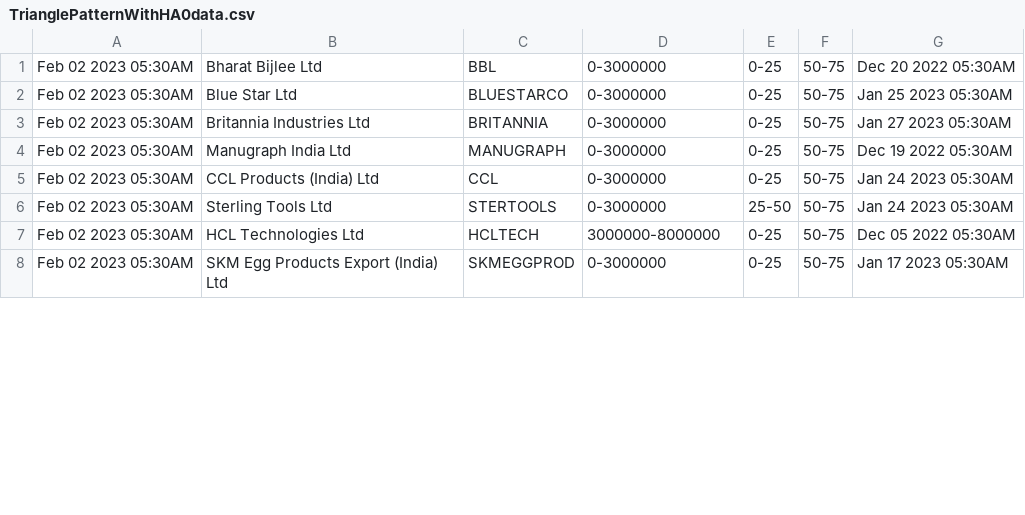
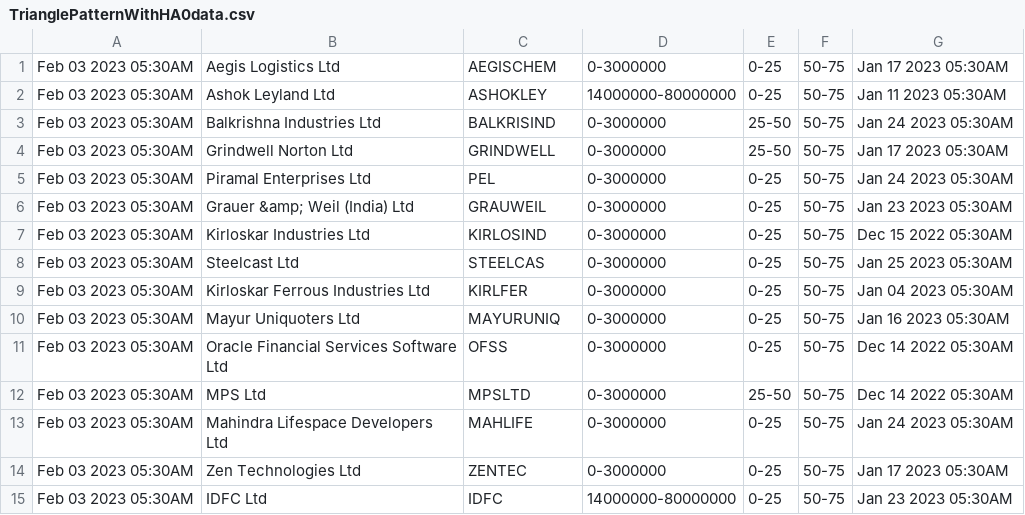
Before and after one commit to bentx/StockSpell, a CSV file: Results/today/TrianglePatternWithHA0data.csv, drawn as a sheet; only a part is shown; the diff covers the shown part only.

```diff
--- a/Results/today/TrianglePatternWithHA0data.csv
+++ b/Results/today/TrianglePatternWithHA0data.csv
@@ -1,8 +1,15 @@
-Feb 02 2023 05:30AM,Bharat Bijlee Ltd,BBL,0-3000000,0-25,50-75,Dec 20 2022 05:30AM
-Feb 02 2023 05:30AM,Blue Star Ltd,BLUESTARCO,0-3000000,0-25,50-75,Jan 25 2023 05:30AM
-Feb 02 2023 05:30AM,Britannia Industries Ltd,BRITANNIA,0-3000000,0-25,50-75,Jan 27 2023 05:30AM
-Feb 02 2023 05:30AM,Manugraph India Ltd,MANUGRAPH,0-3000000,0-25,50-75,Dec 19 2022 05:30AM
-Feb 02 2023 05:30AM,CCL Products (India) Ltd,CCL,0-3000000,0-25,50-75,Jan 24 2023 05:30AM
-Feb 02 2023 05:30AM,Sterling Tools Ltd,STERTOOLS,0-3000000,25-50,50-75,Jan 24 2023 05:30AM
-Feb 02 2023 05:30AM,HCL Technologies Ltd,HCLTECH,3000000-8000000,0-25,50-75,Dec 05 2022 05:30AM
-Feb 02 2023 05:30AM,SKM Egg Products Export (India) Ltd,SKMEGGPROD,0-3000000,0-25,50-75,Jan 17 2023 05:30AM
+Feb 03 2023 05:30AM,Aegis Logistics Ltd,AEGISCHEM,0-3000000,0-25,50-75,Jan 17 2023 05:30AM
+Feb 03 2023 05:30AM,Ashok Leyland Ltd,ASHOKLEY,14000000-80000000,0-25,50-75,Jan 11 2023 05:30AM
+Feb 03 2023 05:30AM,Balkrishna Industries Ltd,BALKRISIND,0-3000000,25-50,50-75,Jan 24 2023 05:30AM
+Feb 03 2023 05:30AM,Grindwell Norton Ltd,GRINDWELL,0-3000000,25-50,50-75,Jan 17 2023 05:30AM
+Feb 03 2023 05:30AM,Piramal Enterprises Ltd,PEL,0-3000000,0-25,50-75,Jan 24 2023 05:30AM
+Feb 03 2023 05:30AM,Grauer &amp; Weil (India) Ltd,GRAUWEIL,0-3000000,0-25,50-75,Jan 23 2023 05:30AM
+Feb 03 2023 05:30AM,Kirloskar Industries Ltd,KIRLOSIND,0-3000000,0-25,50-75,Dec 15 2022 05:30AM
+Feb 03 2023 05:30AM,Steelcast Ltd,STEELCAS,0-3000000,0-25,50-75,Jan 25 2023 05:30AM
+Feb 03 2023 05:30AM,Kirloskar Ferrous Industries Ltd,KIRLFER,0-3000000,0-25,50-75,Jan 04 2023 05:30AM
+Feb 03 2023 05:30AM,Mayur Uniquoters Ltd,MAYURUNIQ,0-3000000,0-25,50-75,Jan 16 2023 05:30AM
+Feb 03 2023 05:30AM,Oracle Financial Services Software Ltd,OFSS,0-3000000,0-25,50-75,Dec 14 2022 05:30AM
+Feb 03 2023 05:30AM,MPS Ltd,MPSLTD,0-3000000,25-50,50-75,Dec 14 2022 05:30AM
+Feb 03 2023 05:30AM,Mahindra Lifespace Developers Ltd,MAHLIFE,0-3000000,0-25,50-75,Jan 24 2023 05:30AM
+Feb 03 2023 05:30AM,Zen Technologies Ltd,ZENTEC,0-3000000,0-25,50-75,Jan 17 2023 05:30AM
+Feb 03 2023 05:30AM,IDFC Ltd,IDFC,14000000-80000000,0-25,50-75,Jan 23 2023 05:30AM
```
Also changed, not shown: 2 added rows, 1 removed row and 41 edited cells elsewhere in this file, Results/details/1WA10data.csv, Results/details/1WA20data.csv, 21 other files.
